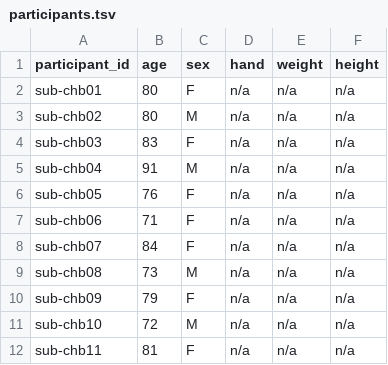
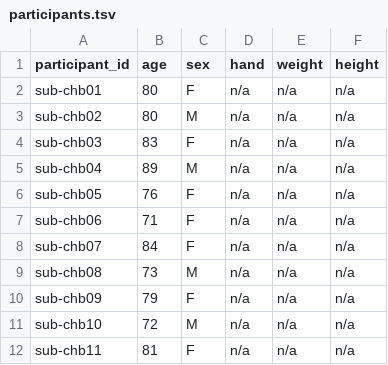
Before and after one commit to nemarDatasets/nm000110, a TSV file: participants.tsv, drawn as a sheet; only a part is shown.

Commit message:
Cap age at 89 per BIDS spec privacy requirement

```diff
--- a/participants.tsv
+++ b/participants.tsv
@@ -4,3 +4,3 @@ sub-chb02	80	M	n/a	n/a	n/a
 sub-chb03	83	F	n/a	n/a	n/a
-sub-chb04	91	M	n/a	n/a	n/a
+sub-chb04	89	M	n/a	n/a	n/a
 sub-chb05	76	F	n/a	n/a	n/a
```
